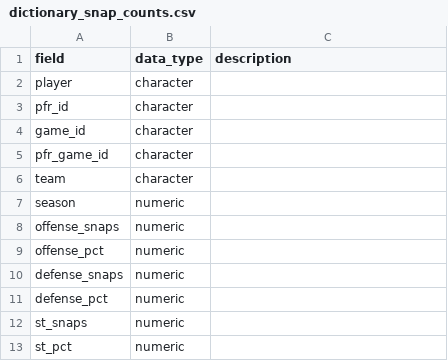
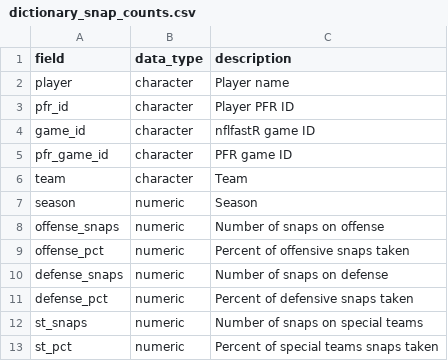
Before and after one commit to nflverse/nflreadr, a CSV file: data-raw/dictionary_snap_counts.csv, drawn as a sheet.

```diff
--- a/data-raw/dictionary_snap_counts.csv
+++ b/data-raw/dictionary_snap_counts.csv
@@ -1,13 +1,13 @@
 field,data_type,description
-player,character,
-pfr_id,character,
-game_id,character,
-pfr_game_id,character,
-team,character,
-season,numeric,
-offense_snaps,numeric,
-offense_pct,numeric,
-defense_snaps,numeric,
-defense_pct,numeric,
-st_snaps,numeric,
-st_pct,numeric,
+player,character,Player name
+pfr_id,character,Player PFR ID
+game_id,character,nflfastR game ID
+pfr_game_id,character,PFR game ID
+team,character,Team
+season,numeric,Season
+offense_snaps,numeric,Number of snaps on offense
+offense_pct,numeric,Percent of offensive snaps taken
+defense_snaps,numeric,Number of snaps on defense
+defense_pct,numeric,Percent of defensive snaps taken
+st_snaps,numeric,Number of snaps on special teams
+st_pct,numeric,Percent of special teams snaps taken
```
Also changed, not shown: data-raw/dictionary_draft_picks.csv, data-raw/dictionary_pfr_passing.csv, 3 other files.
